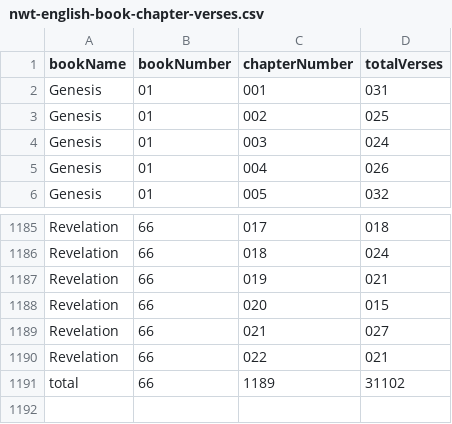
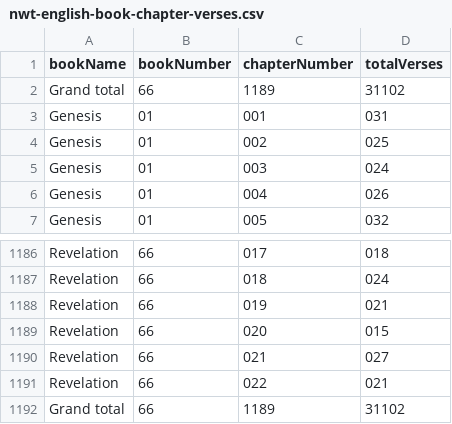
Before and after one commit to GenesisInc/bible-text, a CSV file: nwt-english-book-chapter-verses.csv, drawn as a sheet; only a part is shown, gaps mark what is left out.

Commit message:
Added total row to top and bottom

```diff
--- a/nwt-english-book-chapter-verses.csv
+++ b/nwt-english-book-chapter-verses.csv
@@ -1,2 +1,3 @@
 bookName,bookNumber,chapterNumber,totalVerses
+Grand total,66,1189,31102
 Genesis,01,001,031
@@ -1190,2 +1191,2 @@ Revelation,66,021,027
 Revelation,66,022,021
-total,66,1189,31102
+Grand total,66,1189,31102
```
